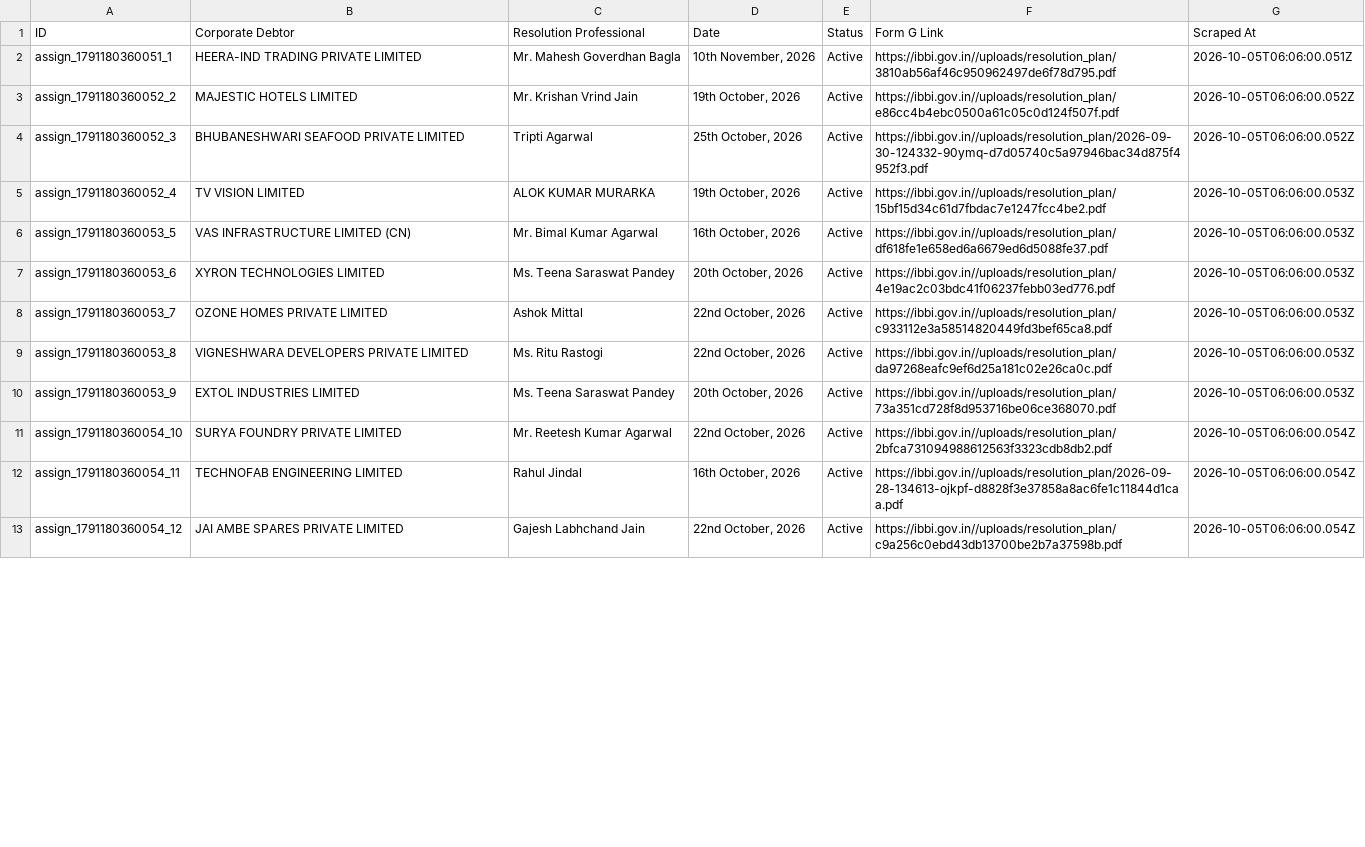
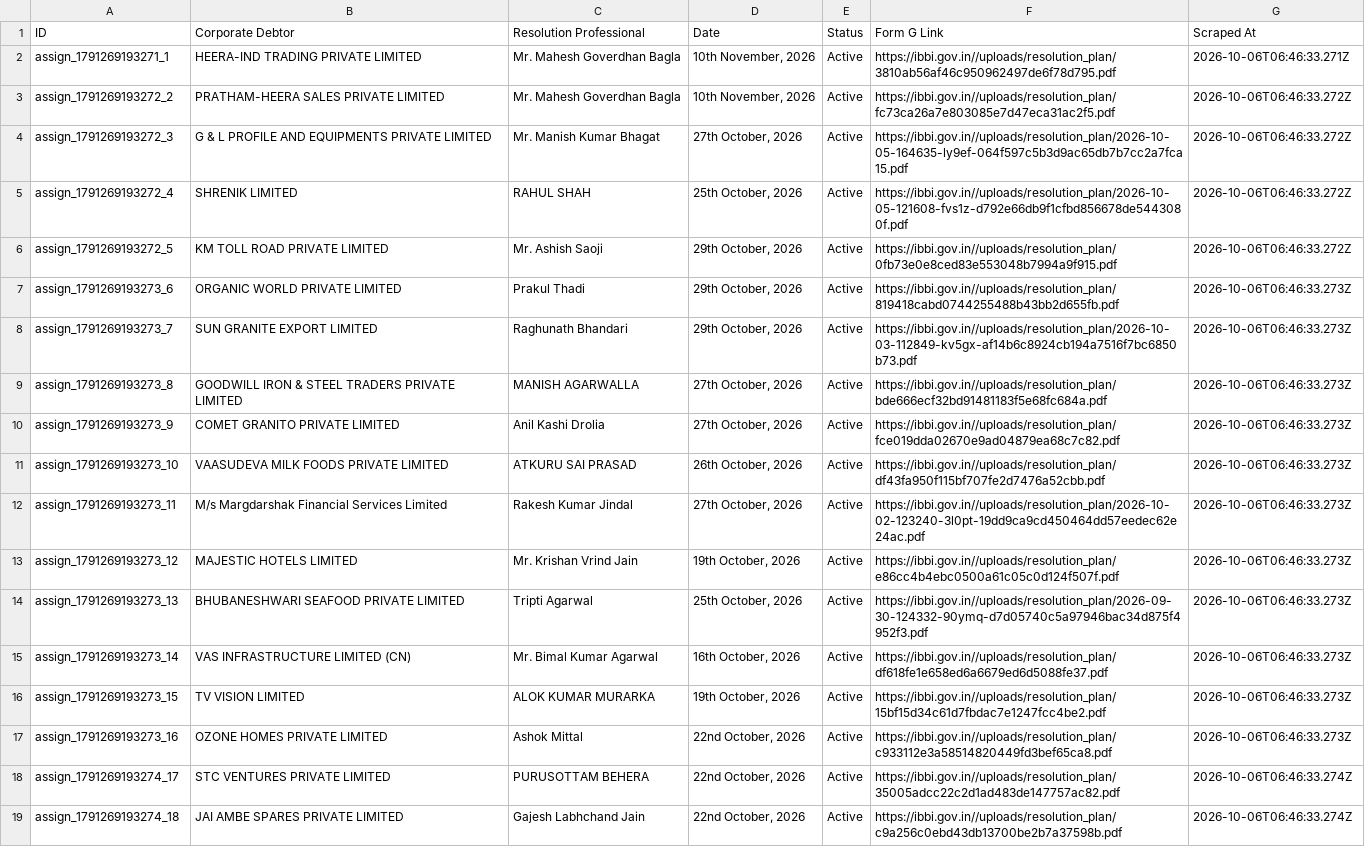
Before and after one commit to prometheus5863/form-g-aarsh, a CSV file: data/assignments.csv, drawn as a sheet; only a part is shown; removed rows and columns are numbered as before the commit, all else as after; the diff covers the shown part only; the diff names each change by its address in the sheet, - before the commit and + after, or states it on an @@ line.

```diff
--- a/data/assignments.csv
+++ b/data/assignments.csv
-A2 (ID): assign_1791180360051_1
+A2 (ID): assign_1791269193271_1
-G2 (Scraped At): 2026-10-05T06:06:00.051Z
+G2 (Scraped At): 2026-10-06T06:46:33.271Z
+row 3: assign_1791269193272_2 | PRATHAM-HEERA SALES PRIVATE LIMITED | Mr. Mahesh Goverdhan Bagla | 10th November, 2026 | Active | https://ibbi.gov.in//uploads/resolution_plan/fc73ca26a7e803085e7d47eca31ac2f5.pdf | 2026-10-06T06:46:33.272Z
+row 4: assign_1791269193272_3 | G & L PROFILE AND EQUIPMENTS PRIVATE LIMITED | Mr. Manish Kumar Bhagat | 27th October, 2026 | Active | https://ibbi.gov.in//uploads/resolution_plan/2026-10-05-164635-ly9ef-064f597c5b3d9ac65db7b7cc2a7fca15.pdf | 2026-10-06T06:46:33.272Z
+row 5: assign_1791269193272_4 | SHRENIK LIMITED | RAHUL SHAH | 25th October, 2026 | Active | https://ibbi.gov.in//uploads/resolution_plan/2026-10-05-121608-fvs1z-d792e66db9f1cfbd856678de5443080f.pdf | 2026-10-06T06:46:33.272Z
+row 6: assign_1791269193272_5 | KM TOLL ROAD PRIVATE LIMITED | Mr. Ashish Saoji | 29th October, 2026 | Active | https://ibbi.gov.in//uploads/resolution_plan/0fb73e0e8ced83e553048b7994a9f915.pdf | 2026-10-06T06:46:33.272Z
+row 7: assign_1791269193273_6 | ORGANIC WORLD PRIVATE LIMITED | Prakul Thadi | 29th October, 2026 | Active | https://ibbi.gov.in//uploads/resolution_plan/819418cabd0744255488b43bb2d655fb.pdf | 2026-10-06T06:46:33.273Z
+row 8: assign_1791269193273_7 | SUN GRANITE EXPORT LIMITED | Raghunath Bhandari | 29th October, 2026 | Active | https://ibbi.gov.in//uploads/resolution_plan/2026-10-03-112849-kv5gx-af14b6c8924cb194a7516f7bc6850b73.pdf | 2026-10-06T06:46:33.273Z
+row 9: assign_1791269193273_8 | GOODWILL IRON & STEEL TRADERS PRIVATE LIMITED | MANISH AGARWALLA | 27th October, 2026 | Active | https://ibbi.gov.in//uploads/resolution_plan/bde666ecf32bd91481183f5e68fc684a.pdf | 2026-10-06T06:46:33.273Z
+row 10: assign_1791269193273_9 | COMET GRANITO PRIVATE LIMITED | Anil Kashi Drolia | 27th October, 2026 | Active | https://ibbi.gov.in//uploads/resolution_plan/fce019dda02670e9ad04879ea68c7c82.pdf | 2026-10-06T06:46:33.273Z
+row 11: assign_1791269193273_10 | VAASUDEVA MILK FOODS PRIVATE LIMITED | ATKURU SAI PRASAD | 26th October, 2026 | Active | https://ibbi.gov.in//uploads/resolution_plan/df43fa950f115bf707fe2d7476a52cbb.pdf | 2026-10-06T06:46:33.273Z
+row 12: assign_1791269193273_11 | M/s Margdarshak Financial Services Limited | Rakesh Kumar Jindal | 27th October, 2026 | Active | https://ibbi.gov.in//uploads/resolution_plan/2026-10-02-123240-3l0pt-19dd9ca9cd450464dd57eedec62e24ac.pdf | 2026-10-06T06:46:33.273Z
-A13 (ID): assign_1791180360052_2
+A13 (ID): assign_1791269193273_12
-G13:G14 (Scraped At): 2026-10-05T06:06:00.052Z
+G13:G14 (Scraped At): 2026-10-06T06:46:33.273Z
-A14 (ID): assign_1791180360052_3
+A14 (ID): assign_1791269193273_13
+row 15: assign_1791269193273_14 | VAS INFRASTRUCTURE LIMITED (CN) | Mr. Bimal Kumar Agarwal | 16th October, 2026 | Active | https://ibbi.gov.in//uploads/resolution_plan/df618fe1e658ed6a6679ed6d5088fe37.pdf | 2026-10-06T06:46:33.273Z
-A16 (ID): assign_1791180360052_4
+A16 (ID): assign_1791269193273_15
-G16 (Scraped At): 2026-10-05T06:06:00.053Z
+G16 (Scraped At): 2026-10-06T06:46:33.273Z
-row 6: assign_1791180360053_5 | VAS INFRASTRUCTURE LIMITED (CN) | Mr. Bimal Kumar Agarwal | 16th October, 2026 | Active | https://ibbi.gov.in//uploads/resolution_plan/df618fe1e658ed6a6679ed6d5088fe37.pdf | 2026-10-05T06:06:00.053Z
-row 7: assign_1791180360053_6 | XYRON TECHNOLOGIES LIMITED | Ms. Teena Saraswat Pandey | 20th October, 2026 | Active | https://ibbi.gov.in//uploads/resolution_plan/4e19ac2c03bdc41f06237febb03ed776.pdf | 2026-10-05T06:06:00.053Z
-A17 (ID): assign_1791180360053_7
+A17 (ID): assign_1791269193273_16
-G17 (Scraped At): 2026-10-05T06:06:00.053Z
+G17 (Scraped At): 2026-10-06T06:46:33.273Z
-row 9: assign_1791180360053_8 | VIGNESHWARA DEVELOPERS PRIVATE LIMITED | Ms. Ritu Rastogi | 22nd October, 2026 | Active | https://ibbi.gov.in//uploads/resolution_plan/da97268eafc9ef6d25a181c02e26ca0c.pdf | 2026-10-05T06:06:00.053Z
-row 10: assign_1791180360053_9 | EXTOL INDUSTRIES LIMITED | Ms. Teena Saraswat Pandey | 20th October, 2026 | Active | https://ibbi.gov.in//uploads/resolution_plan/73a351cd728f8d953716be06ce368070.pdf | 2026-10-05T06:06:00.053Z
-A18 (ID): assign_1791180360054_10
+A18 (ID): assign_1791269193274_17
-B18 (Corporate Debtor): SURYA FOUNDRY PRIVATE LIMITED
+B18 (Corporate Debtor): STC VENTURES PRIVATE LIMITED
-C18 (Resolution Professional): Mr. Reetesh Kumar Agarwal
+C18 (Resolution Professional): PURUSOTTAM BEHERA
-F18 (Form G Link): https://ibbi.gov.in//uploads/resolution_plan/2bfca731094988612563f3323cdb8db2.pdf
+F18 (Form G Link): https://ibbi.gov.in//uploads/resolution_plan/35005adcc22c2d1ad483de147757ac82.pdf
-G18 (Scraped At): 2026-10-05T06:06:00.054Z
+G18 (Scraped At): 2026-10-06T06:46:33.274Z
-row 12: assign_1791180360054_11 | TECHNOFAB ENGINEERING LIMITED | Rahul Jindal | 16th October, 2026 | Active | https://ibbi.gov.in//uploads/resolution_plan/2026-09-28-134613-ojkpf-d8828f3e37858a8ac6fe1c11844d1caa.pdf | 2026-10-05T06:06:00.054Z
-A19 (ID): assign_1791180360054_12
+A19 (ID): assign_1791269193274_18
-G19 (Scraped At): 2026-10-05T06:06:00.054Z
+G19 (Scraped At): 2026-10-06T06:46:33.274Z
```
Also changed, not shown: 1 added row, 7 removed rows and 5 edited cells elsewhere in this file, data/announcements.csv, data/public_announcements.csv.
